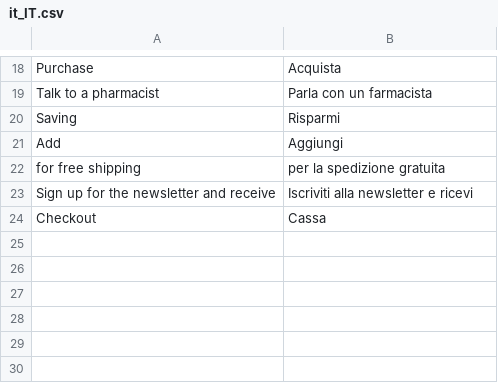
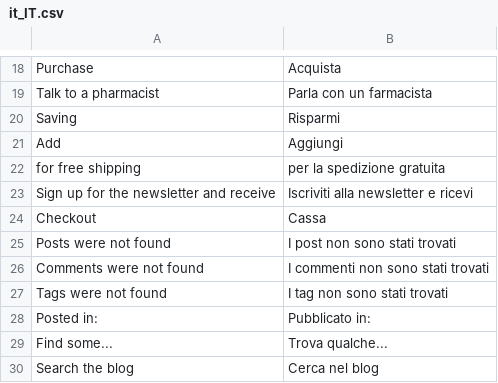
Before and after one commit to alessandroscalessearmah/farmare, a CSV file: design/frontend/Armah/farmaregno/i18n/it_IT.csv, drawn as a sheet; only a part is shown, gaps mark what is left out.

```diff
--- a/design/frontend/Armah/farmaregno/i18n/it_IT.csv
+++ b/design/frontend/Armah/farmaregno/i18n/it_IT.csv
@@ -24 +24,7 @@
 "Checkout","Cassa"
+"Posts were not found","I post non sono stati trovati"
+"Comments were not found","I commenti non sono stati trovati"
+"Tags were not found","I tag non sono stati trovati"
+"Posted in: ","Pubblicato in: "
+"Find some...","Trova qualche..."
+"Search the blog","Cerca nel blog"
```
Also changed, not shown: 7 other files.
